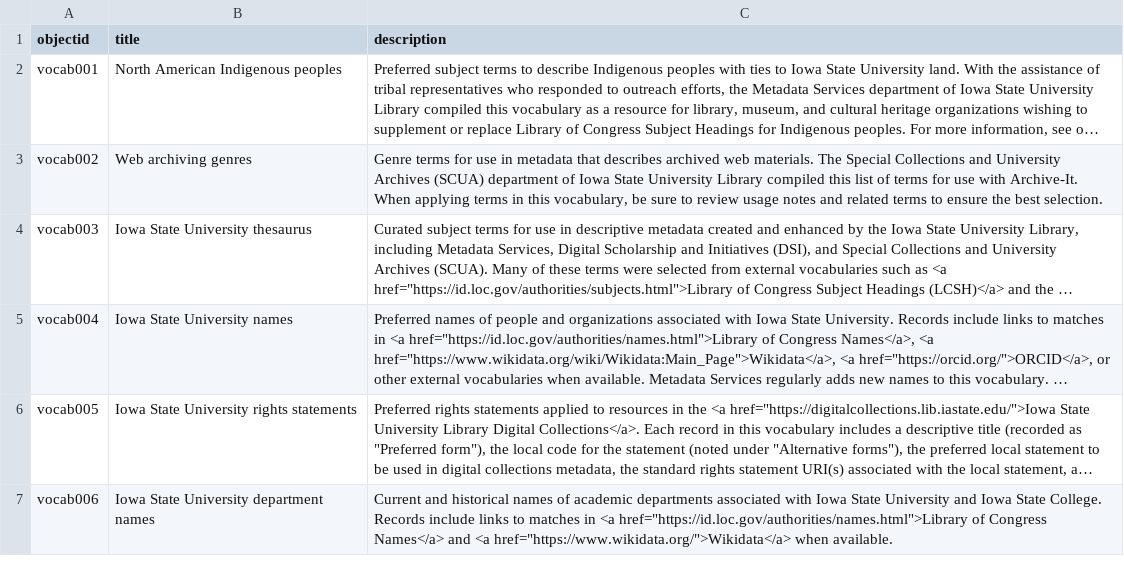
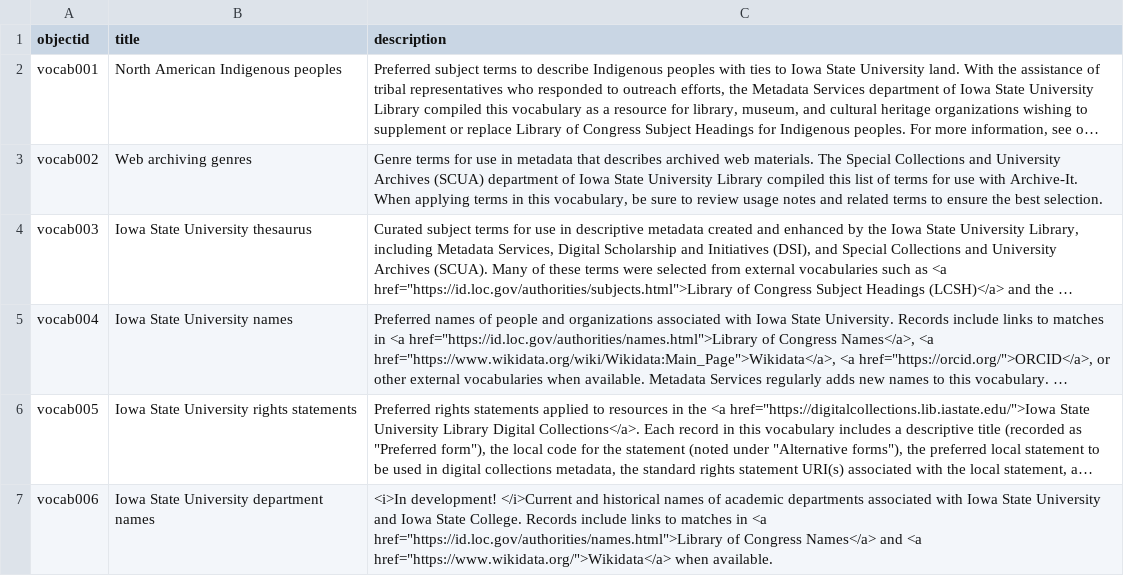
Before and after one commit to isu-digital/isu-thesaurus, a CSV file: _data/vocabulary-sources.csv, drawn as a sheet; long unchanged cells end in …; the diff names each change by its address in the sheet, - before the commit and + after, or states it on an @@ line.

Commit message:
Update vocabulary-sources.csv
Added in development label to department names vocabulary

```diff
--- a/_data/vocabulary-sources.csv
+++ b/_data/vocabulary-sources.csv
-C7 (description): Current and historical…
+C7 (description): <i>In development! </i>Current and historical…
```
